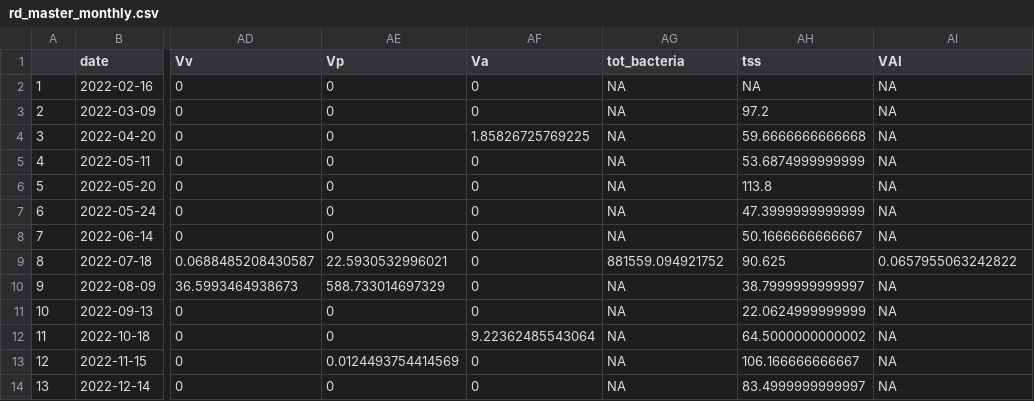
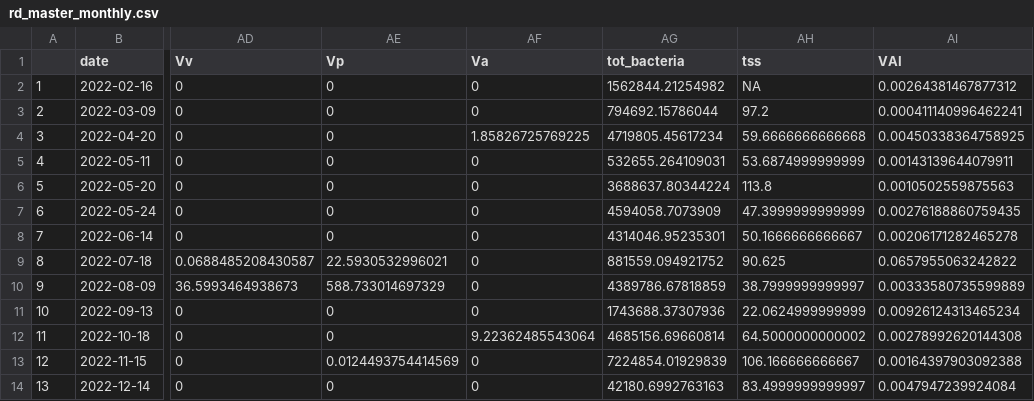
Before and after one commit to Nwgreen6283/_TX_DUST_, a CSV file: data/processed_data/rd_master_monthly.csv, drawn as a sheet; only a part is shown, gaps mark what is left out; the diff names each change by its address in the sheet, - before the commit and + after, or states it on an @@ line.

```diff
--- a/data/processed_data/rd_master_monthly.csv
+++ b/data/processed_data/rd_master_monthly.csv
-AG2 (tot_bacteria): NA
+AG2 (tot_bacteria): 1562844.21254982
-AI2 (VAI): NA
+AI2 (VAI): 0.00264381467877312
-AG3 (tot_bacteria): NA
+AG3 (tot_bacteria): 794692.15786044
-AI3 (VAI): NA
+AI3 (VAI): 0.000411140996462241
-AG4 (tot_bacteria): NA
+AG4 (tot_bacteria): 4719805.45617234
-AI4 (VAI): NA
+AI4 (VAI): 0.00450338364758925
-AG5 (tot_bacteria): NA
+AG5 (tot_bacteria): 532655.264109031
-AI5 (VAI): NA
+AI5 (VAI): 0.00143139644079911
-AG6 (tot_bacteria): NA
+AG6 (tot_bacteria): 3688637.80344224
-AI6 (VAI): NA
+AI6 (VAI): 0.0010502559875563
-AG7 (tot_bacteria): NA
+AG7 (tot_bacteria): 4594058.7073909
-AI7 (VAI): NA
+AI7 (VAI): 0.00276188860759435
-AG8 (tot_bacteria): NA
+AG8 (tot_bacteria): 4314046.95235301
-AI8 (VAI): NA
+AI8 (VAI): 0.00206171282465278
-AG10 (tot_bacteria): NA
+AG10 (tot_bacteria): 4389786.67818859
-AI10 (VAI): NA
+AI10 (VAI): 0.00333580735599889
-AG11 (tot_bacteria): NA
+AG11 (tot_bacteria): 1743688.37307936
-AI11 (VAI): NA
+AI11 (VAI): 0.00926124313465234
-AG12 (tot_bacteria): NA
+AG12 (tot_bacteria): 4685156.69660814
-AI12 (VAI): NA
+AI12 (VAI): 0.00278992620144308
-AG13 (tot_bacteria): NA
+AG13 (tot_bacteria): 7224854.01929839
-AI13 (VAI): NA
+AI13 (VAI): 0.00164397903092388
-AG14 (tot_bacteria): NA
+AG14 (tot_bacteria): 42180.6992763163
-AI14 (VAI): NA
+AI14 (VAI): 0.0047947239924084
```
Also changed, not shown: data/processed_data/bo_master_monthly.csv, data/processed_data/c2_master_monthly.csv, 17 other files.
